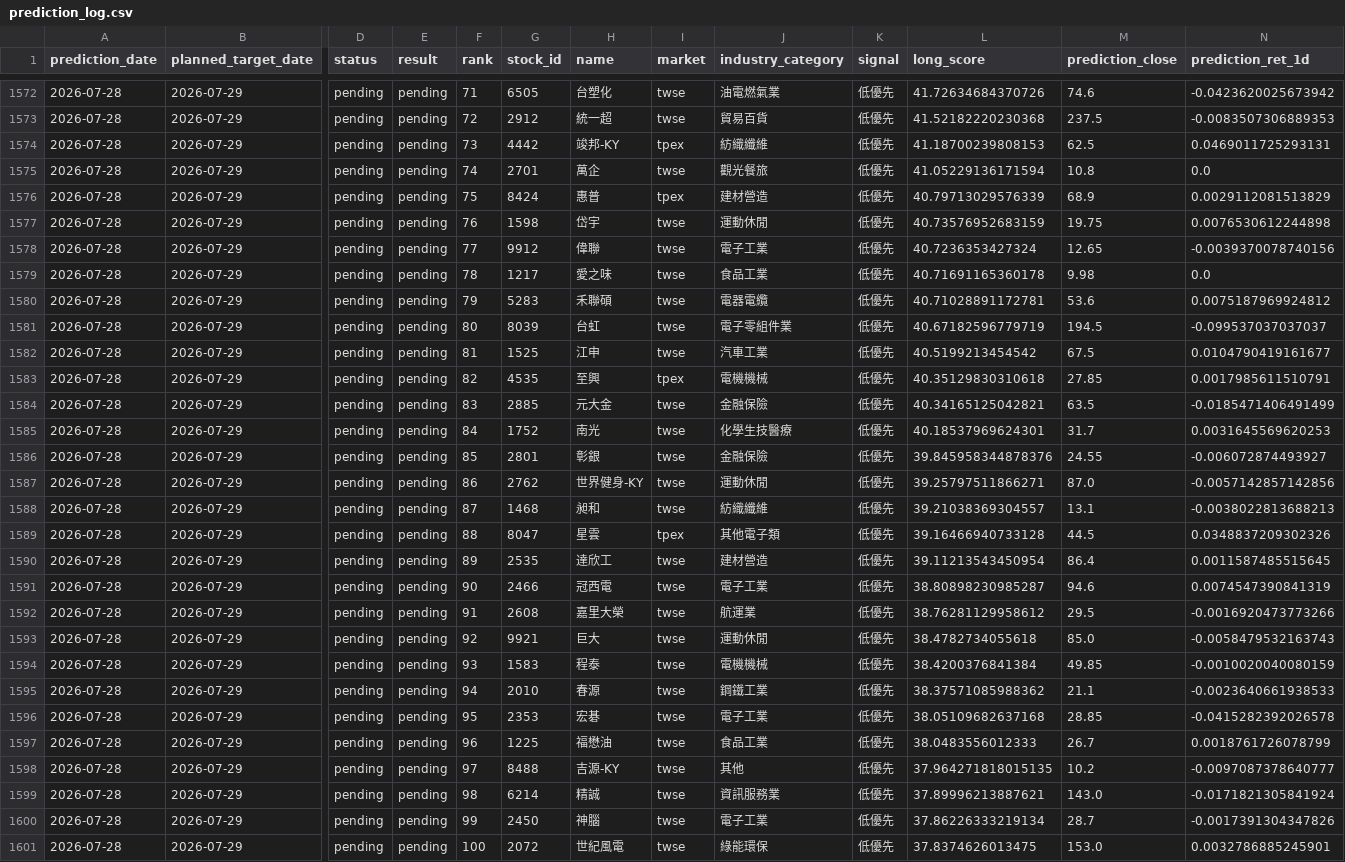
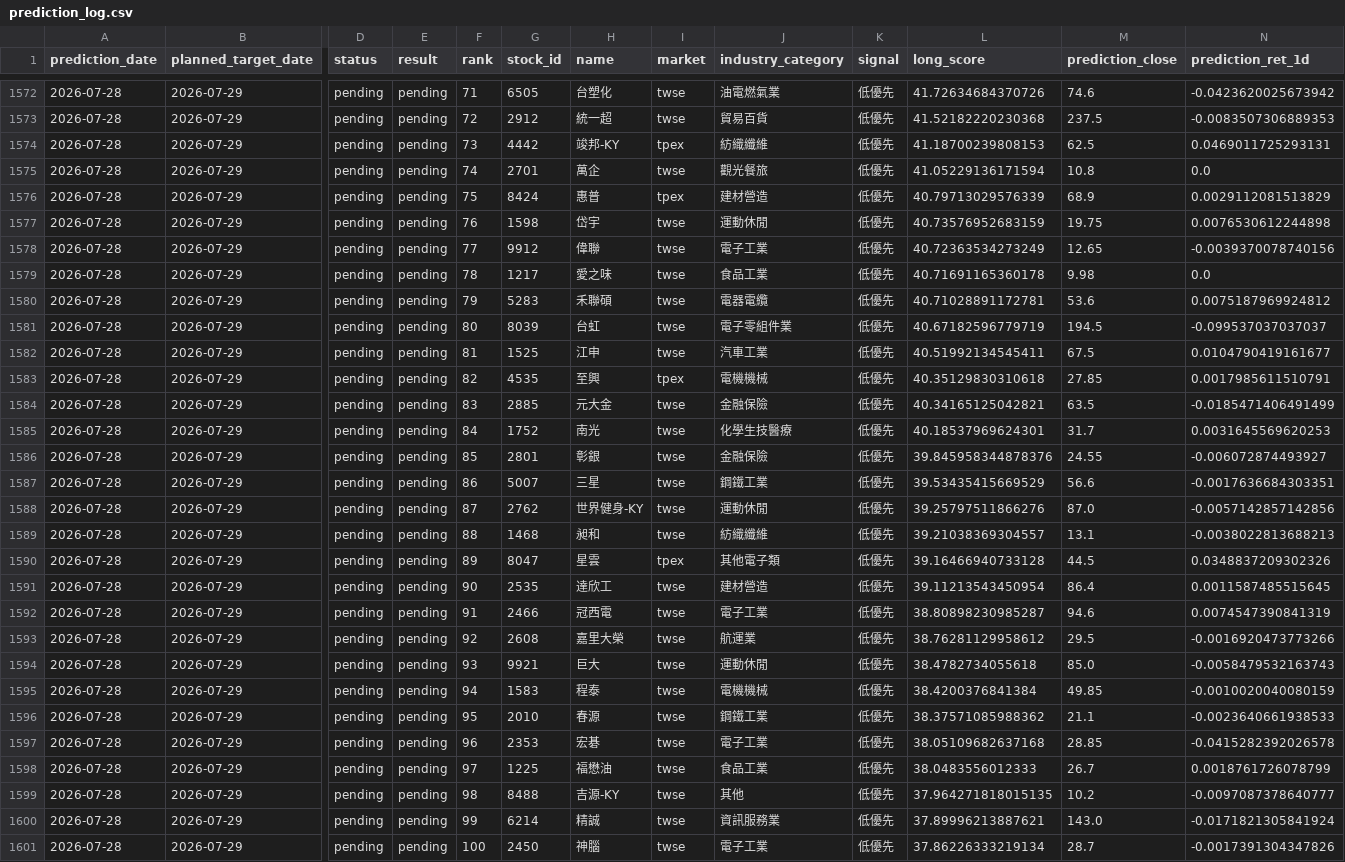
Before and after one commit to sky52442009-web/tw-stock-ranker, a CSV file: data/prediction_log.csv, drawn as a sheet; only a part is shown, gaps mark what is left out; removed rows and columns are numbered as before the commit, all else as after; rows hold the shown columns only; the diff covers the shown part only; the diff names each change by its address in the sheet, - before the commit and + after, or states it on an @@ line.

```diff
--- a/data/prediction_log.csv
+++ b/data/prediction_log.csv
-L1578 (long_score): 40.7236353427324
+L1578 (long_score): 40.72363534273249
-L1582 (long_score): 40.5199213454542
+L1582 (long_score): 40.51992134545411
+row 1587: 2026-07-28 | 2026-07-29 | pending | pending | 86 | 5007 | 三星 | twse | 鋼鐵工業 | 低優先 | 39.53435415669529 | 56.6 | -0.0017636684303351
-F1588 (rank): 86
+F1588 (rank): 87
-L1588 (long_score): 39.25797511866271
+L1588 (long_score): 39.25797511866276
-F1589 (rank): 87
+F1589 (rank): 88
-F1590 (rank): 88
+F1590 (rank): 89
-F1591 (rank): 89
+F1591 (rank): 90
-F1592 (rank): 90
+F1592 (rank): 91
-F1593 (rank): 91
+F1593 (rank): 92
-F1594 (rank): 92
+F1594 (rank): 93
-F1595 (rank): 93
+F1595 (rank): 94
-F1596 (rank): 94
+F1596 (rank): 95
-F1597 (rank): 95
+F1597 (rank): 96
-F1598 (rank): 96
+F1598 (rank): 97
-F1599 (rank): 97
+F1599 (rank): 98
-F1600 (rank): 98
+F1600 (rank): 99
-F1601 (rank): 99
+F1601 (rank): 100
-row 1601: 2026-07-28 | 2026-07-29 | pending | pending | 100 | 2072 | 世紀風電 | twse | 綠能環保 | 低優先 | 37.8374626013475 | 153.0 | 0.0032786885245901
```
Also changed, not shown: 1 added row, 1 removed row and 18 edited cells elsewhere in this file, 1 other file.
